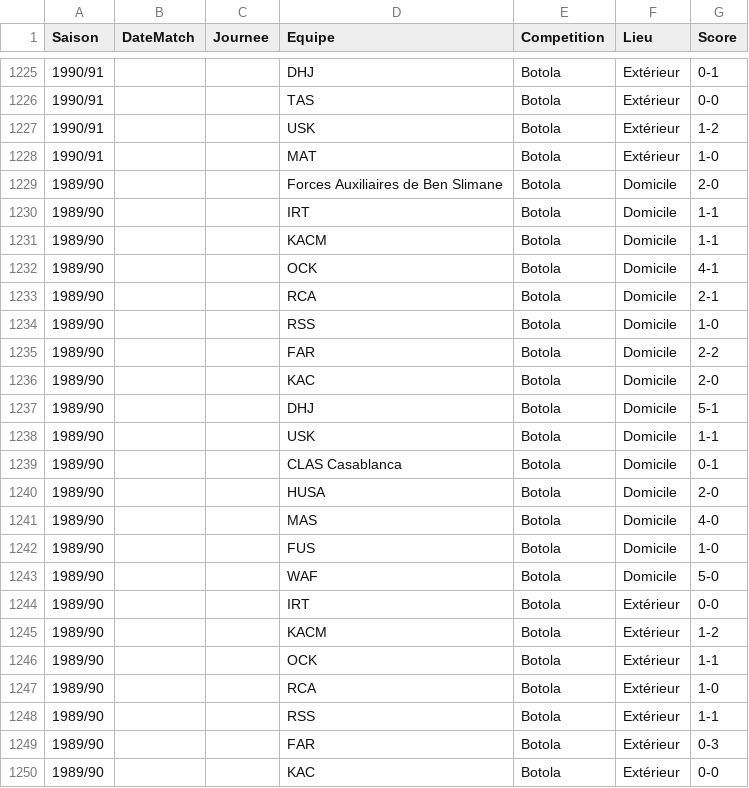
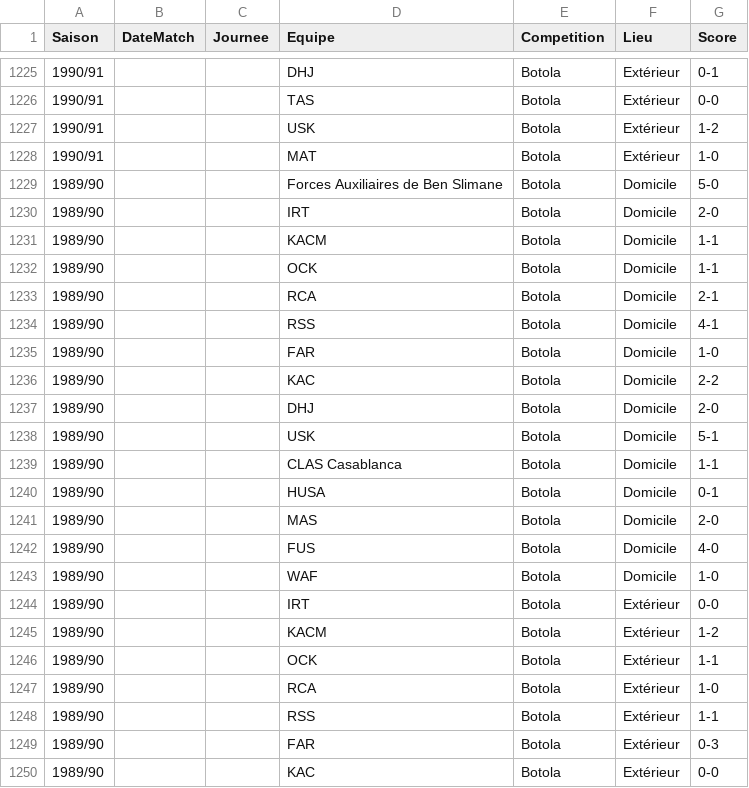
Before and after one commit to aezzrari/wydad-history, a CSV file: data/Test_import.csv, drawn as a sheet; only a part is shown, gaps mark what is left out.

Commit message:
Fix 1989/90 season home match scores matching football-marocain grid

```diff
--- a/data/Test_import.csv
+++ b/data/Test_import.csv
@@ -1228,17 +1228,17 @@ Saison;DateMatch;Journee;Equipe;Competition;Lieu;Score
 1990/91;;;MAT;Botola;Extérieur;1-0
-1989/90;;;Forces Auxiliaires de Ben Slimane;Botola;Domicile;2-0
-1989/90;;;IRT;Botola;Domicile;1-1
+1989/90;;;Forces Auxiliaires de Ben Slimane;Botola;Domicile;5-0
+1989/90;;;IRT;Botola;Domicile;2-0
 1989/90;;;KACM;Botola;Domicile;1-1
-1989/90;;;OCK;Botola;Domicile;4-1
+1989/90;;;OCK;Botola;Domicile;1-1
 1989/90;;;RCA;Botola;Domicile;2-1
-1989/90;;;RSS;Botola;Domicile;1-0
-1989/90;;;FAR;Botola;Domicile;2-2
-1989/90;;;KAC;Botola;Domicile;2-0
-1989/90;;;DHJ;Botola;Domicile;5-1
-1989/90;;;USK;Botola;Domicile;1-1
-1989/90;;;CLAS Casablanca;Botola;Domicile;0-1
-1989/90;;;HUSA;Botola;Domicile;2-0
-1989/90;;;MAS;Botola;Domicile;4-0
-1989/90;;;FUS;Botola;Domicile;1-0
-1989/90;;;WAF;Botola;Domicile;5-0
+1989/90;;;RSS;Botola;Domicile;4-1
+1989/90;;;FAR;Botola;Domicile;1-0
+1989/90;;;KAC;Botola;Domicile;2-2
+1989/90;;;DHJ;Botola;Domicile;2-0
+1989/90;;;USK;Botola;Domicile;5-1
+1989/90;;;CLAS Casablanca;Botola;Domicile;1-1
+1989/90;;;HUSA;Botola;Domicile;0-1
+1989/90;;;MAS;Botola;Domicile;2-0
+1989/90;;;FUS;Botola;Domicile;4-0
+1989/90;;;WAF;Botola;Domicile;1-0
 1989/90;;;IRT;Botola;Extérieur;0-0
```
Also changed, not shown: data/wac-championnat-1956-2012-import.csv.
